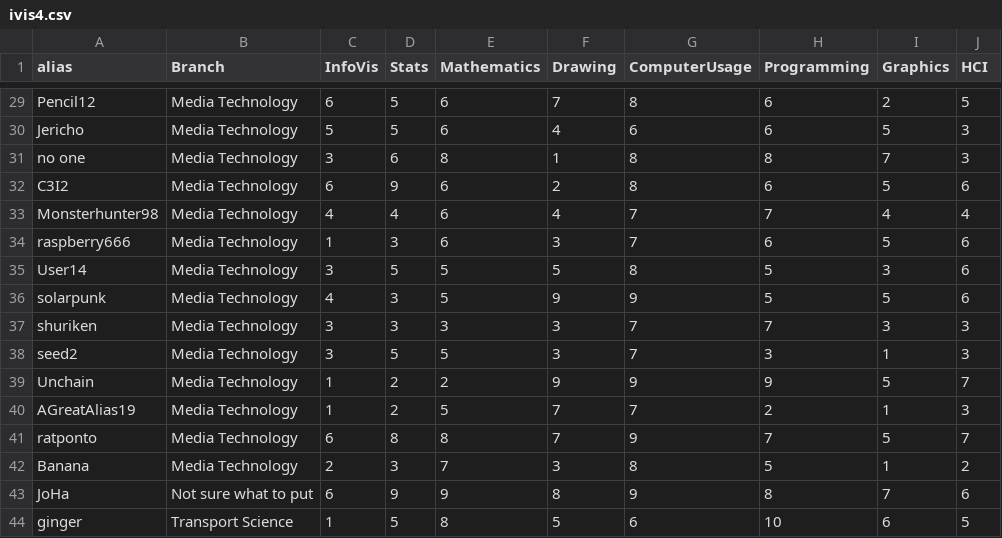
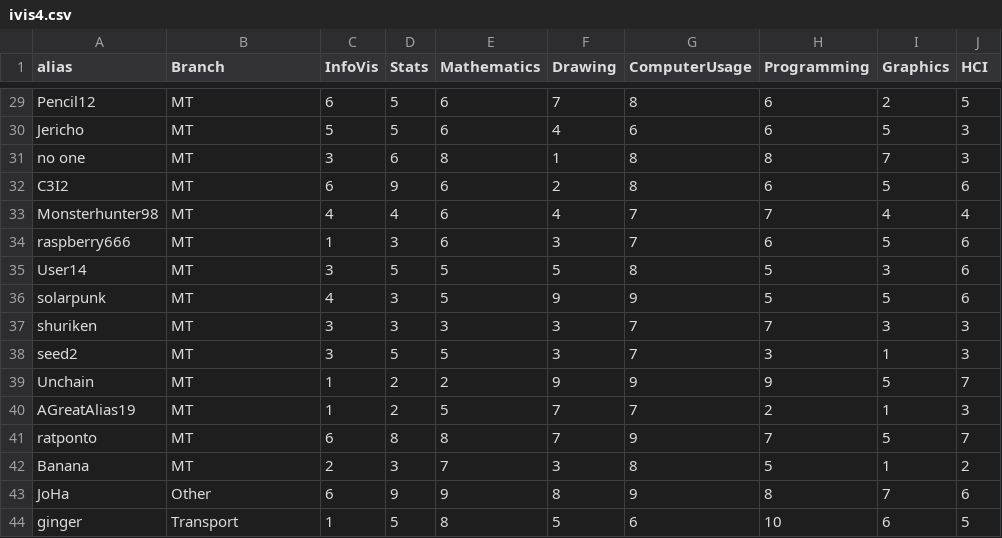
Before and after one commit to priyankasyal/ivis21, a CSV file: ivis4.csv, drawn as a sheet; only a part is shown, gaps mark what is left out; the diff covers the shown part only; the diff names each change by its address in the sheet, - before the commit and + after, or states it on an @@ line.

```diff
--- a/ivis4.csv
+++ b/ivis4.csv
-B29:B42 (Branch): Media Technology
+B29:B42 (Branch): MT
-B43 (Branch): Not sure what to put
+B43 (Branch): Other
-B44 (Branch): Transport Science
+B44 (Branch): Transport
```
Also changed, not shown: 26 edited cells elsewhere in this file.
